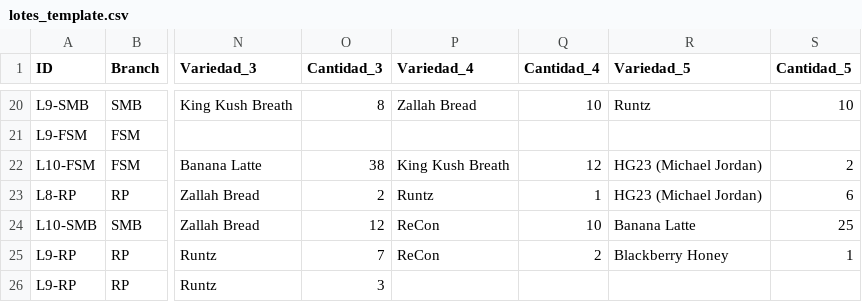
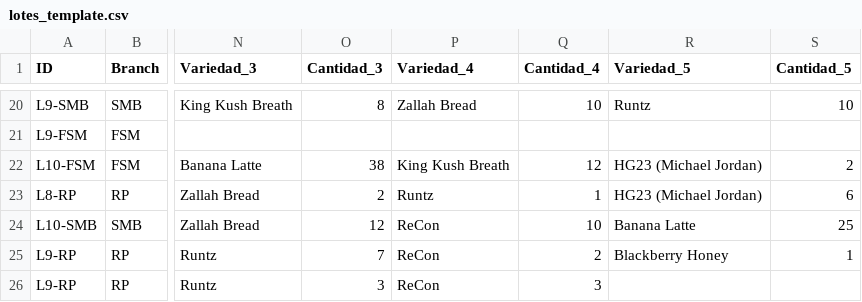
Before and after one commit to ALi3naTEd0/control_lotes, a CSV file: lotes_template.csv, drawn as a sheet; only a part is shown, gaps mark what is left out; the diff names each change by its address in the sheet, - before the commit and + after, or states it on an @@ line.

Commit message:
Actualización 2026-06-09 12:03 JP

```diff
--- a/lotes_template.csv
+++ b/lotes_template.csv
-P26 (Variedad_4): (empty)
+P26 (Variedad_4): ReCon
-Q26 (Cantidad_4): (empty)
+Q26 (Cantidad_4): 3
```
